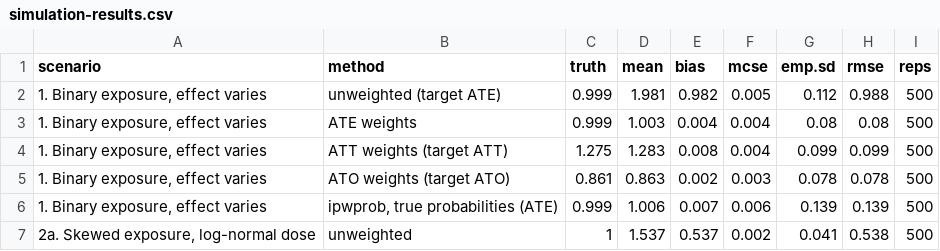
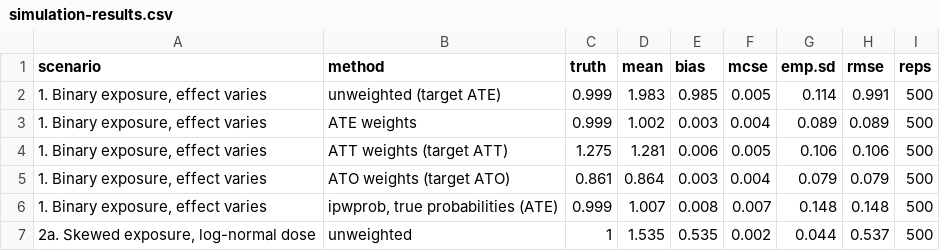
Before and after one commit to TranHung93/ipw, a CSV file: vignettes/articles/simulation-results.csv, drawn as a sheet; only a part is shown; the diff covers the shown part only.

Commit message:
Simulation results with one random stream per replication
New results from the simulations workflow on this branch, now independent of
the number of workers and the OS. Numbers updated in the simulation and
methods articles, the main vignette and the help pages; the conclusions are
unchanged.

```diff
--- a/vignettes/articles/simulation-results.csv
+++ b/vignettes/articles/simulation-results.csv
@@ -1,7 +1,7 @@
 "scenario","method","truth","mean","bias","mcse","emp.sd","rmse","reps"
-"1. Binary exposure, effect varies","unweighted (target ATE)",0.999,1.981,0.982,0.005,0.112,0.988,500
-"1. Binary exposure, effect varies","ATE weights",0.999,1.003,0.004,0.004,0.08,0.08,500
-"1. Binary exposure, effect varies","ATT weights (target ATT)",1.275,1.283,0.008,0.004,0.099,0.099,500
-"1. Binary exposure, effect varies","ATO weights (target ATO)",0.861,0.863,0.002,0.003,0.078,0.078,500
-"1. Binary exposure, effect varies","ipwprob, true probabilities (ATE)",0.999,1.006,0.007,0.006,0.139,0.139,500
-"2a. Skewed exposure, log-normal dose","unweighted",1,1.537,0.537,0.002,0.041,0.538,500
+"1. Binary exposure, effect varies","unweighted (target ATE)",0.999,1.983,0.985,0.005,0.114,0.991,500
+"1. Binary exposure, effect varies","ATE weights",0.999,1.002,0.003,0.004,0.089,0.089,500
+"1. Binary exposure, effect varies","ATT weights (target ATT)",1.275,1.281,0.006,0.005,0.106,0.106,500
+"1. Binary exposure, effect varies","ATO weights (target ATO)",0.861,0.864,0.003,0.004,0.079,0.079,500
+"1. Binary exposure, effect varies","ipwprob, true probabilities (ATE)",0.999,1.007,0.008,0.007,0.148,0.148,500
+"2a. Skewed exposure, log-normal dose","unweighted",1,1.535,0.535,0.002,0.044,0.537,500
```
Also changed, not shown: 171 edited cells elsewhere in this file, vignettes/articles/simulation-se.csv, 9 other files.
